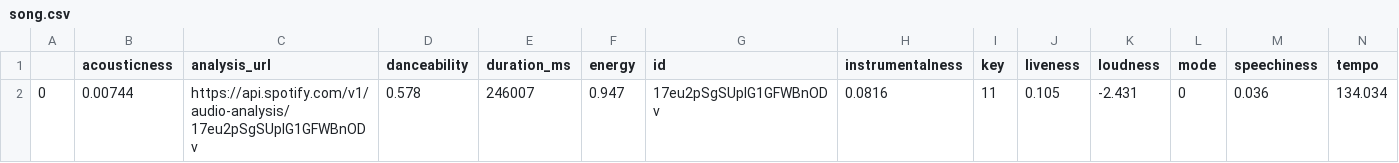
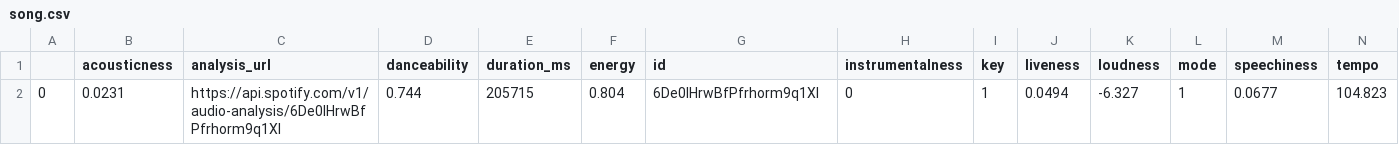
Before and after one commit to loise-velazquez/SpotifySongRecommender, a CSV file: data/song.csv, drawn as a sheet; only a part is shown; removed rows and columns are numbered as before the commit, all else as after; rows hold the shown columns only; the diff names each change by its address in the sheet, - before the commit and + after, or states it on an @@ line.

```diff
--- a/data/song.csv
+++ b/data/song.csv
-row 2: 0 | 0.00744 | https://api.spotify.com/v1/audio-analysis/17eu2pSgSUpIG1GFWBnODv | 0.578 | 246007 | 0.947 | 17eu2pSgSUpIG1GFWBnODv | 0.0816 | 11 | 0.105 | -2.431 | 0 | 0.036 | 134.034
+row 2: 0 | 0.0231 | https://api.spotify.com/v1/audio-analysis/6De0lHrwBfPfrhorm9q1Xl | 0.744 | 205715 | 0.804 | 6De0lHrwBfPfrhorm9q1Xl | 0 | 1 | 0.0494 | -6.327 | 1 | 0.0677 | 104.823
```
Also changed, not shown: 3 other files.
